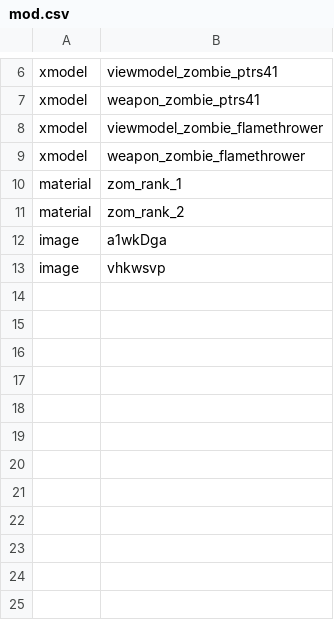
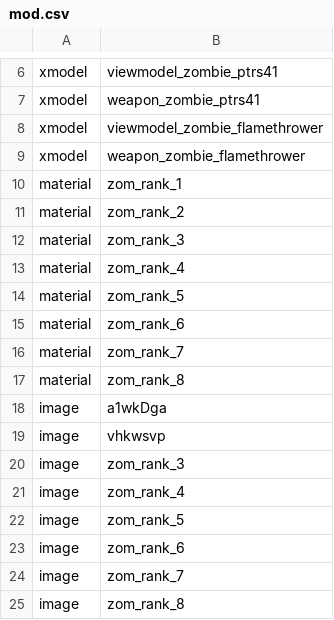
Before and after one commit to Martos/ZombieStatsWaW, a CSV file: mod.csv, drawn as a sheet; only a part is shown, gaps mark what is left out.

Commit message:
Update ranks

```diff
--- a/mod.csv
+++ b/mod.csv
@@ -11,3 +11,15 @@ material,zom_rank_1
 material,zom_rank_2
+material,zom_rank_3
+material,zom_rank_4
+material,zom_rank_5
+material,zom_rank_6
+material,zom_rank_7
+material,zom_rank_8
 image,a1wkDga
 image,vhkwsvp
+image,zom_rank_3
+image,zom_rank_4
+image,zom_rank_5
+image,zom_rank_6
+image,zom_rank_7
+image,zom_rank_8
```
Also changed, not shown: mp/rankTable.csv.
